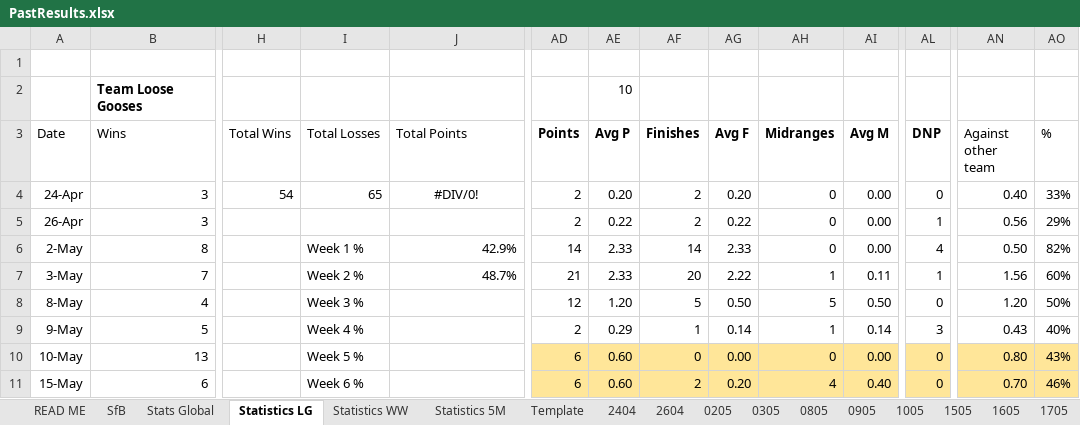
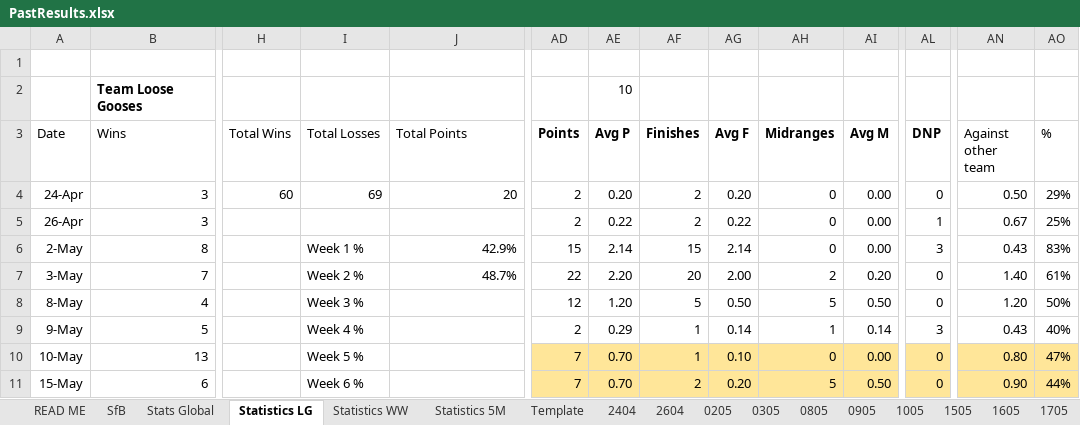
Before and after one commit to KingGoose20/TLTBO, an Excel workbook: Other Files/PastResults.xlsx, sheet Statistics LG, drawn as a sheet; only a part is shown, gaps mark what is left out; values as stored, in another font and other column widths than the file's, no borders; conditional formats and table styles not drawn; the diff covers the shown part only; the diff names each change by its address in the sheet, - before the commit and + after, or states it on an @@ line.

```diff
--- a/Other Files/PastResults.xlsx (sheet Statistics LG)
+++ b/Other Files/PastResults.xlsx (sheet Statistics LG)
-H4 (Total Wins): 54
+H4 (Total Wins): 60
-I4 (Total Losses): 65
+I4 (Total Losses): 69
-J4 (Total Points): #DIV/0!
+J4 (Total Points): 20
-J4 alignment: center
+J4 alignment: right
-AN4 (Against other team): 0.40
+AN4 (Against other team): 0.50
-AO4 (%): 33%
+AO4 (%): 29%
-AN5 (Against other team): 0.56
+AN5 (Against other team): 0.67
-AO5 (%): 29%
+AO5 (%): 25%
-AD6 (Points): 14
+AD6 (Points): 15
-AE6 (Avg P): 2.33
+AE6 (Avg P): 2.14
-AF6 (Finishes): 14
+AF6 (Finishes): 15
-AG6 (Avg F): 2.33
+AG6 (Avg F): 2.14
-AL6 (DNP): 4
+AL6 (DNP): 3
-AN6 (Against other team): 0.50
+AN6 (Against other team): 0.43
-AO6 (%): 82%
+AO6 (%): 83%
-AD7 (Points): 21
+AD7 (Points): 22
-AE7 (Avg P): 2.33
+AE7 (Avg P): 2.20
-AG7 (Avg F): 2.22
+AG7 (Avg F): 2.00
-AH7 (Midranges): 1
+AH7 (Midranges): 2
-AI7 (Avg M): 0.11
+AI7 (Avg M): 0.20
-AL7 (DNP): 1
+AL7 (DNP): 0
-AN7 (Against other team): 1.56
+AN7 (Against other team): 1.40
-AO7 (%): 60%
+AO7 (%): 61%
-AD10:AD11 (Points): 6
+AD10:AD11 (Points): 7
-AE10:AE11 (Avg P): 0.60
+AE10:AE11 (Avg P): 0.70
-AF10 (Finishes): 0
+AF10 (Finishes): 1
-AG10 (Avg F): 0.00
+AG10 (Avg F): 0.10
-AO10 (%): 43%
+AO10 (%): 47%
-AH11 (Midranges): 4
+AH11 (Midranges): 5
-AI11 (Avg M): 0.40
+AI11 (Avg M): 0.50
-AN11 (Against other team): 0.70
+AN11 (Against other team): 0.90
-AO11 (%): 46%
+AO11 (%): 44%
```
Also changed, not shown: 54 edited cells and cell formats elsewhere in this sheet, sheet 1705, sheet Stats Global, sheet SfB, sheet Statistics WW, sheet Statistics 5M, formulas that keep their value, charts or pictures, 3 other files.
